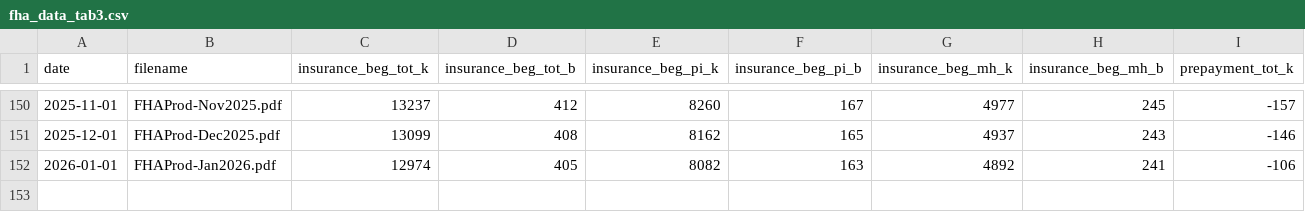
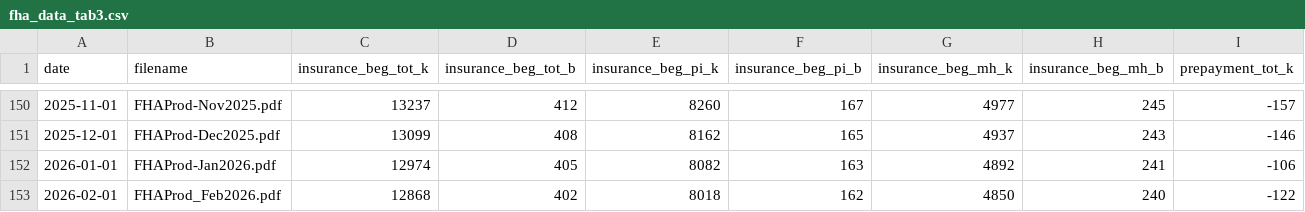
Before and after one commit to ssusin270/cmasite, a CSV file: assets/data/fha_data_tab3.csv, drawn as a sheet; only a part is shown, gaps mark what is left out; rows hold the shown columns only; the diff names each change by its address in the sheet, - before the commit and + after, or states it on an @@ line.

```diff
--- a/assets/data/fha_data_tab3.csv
+++ b/assets/data/fha_data_tab3.csv
+row 153: 2026-02-01 | FHAProd_Feb2026.pdf | 12868 | 402 | 8018 | 162 | 4850 | 240 | -122
```
Also changed, not shown: assets/data/fha_data_tab1.csv, assets/data/fha_data_tab4.csv.
